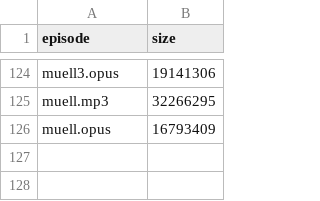
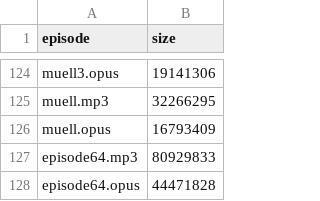
Before and after one commit to stadeltobi/h28audio, a CSV file: h28.csv, drawn as a sheet; only a part is shown, gaps mark what is left out; the diff names each change by its address in the sheet, - before the commit and + after, or states it on an @@ line.

```diff
--- a/h28.csv
+++ b/h28.csv
+row 127: episode64.mp3 | 80929833
+row 128: episode64.opus | 44471828
```
Also changed, not shown: 3 other files.
